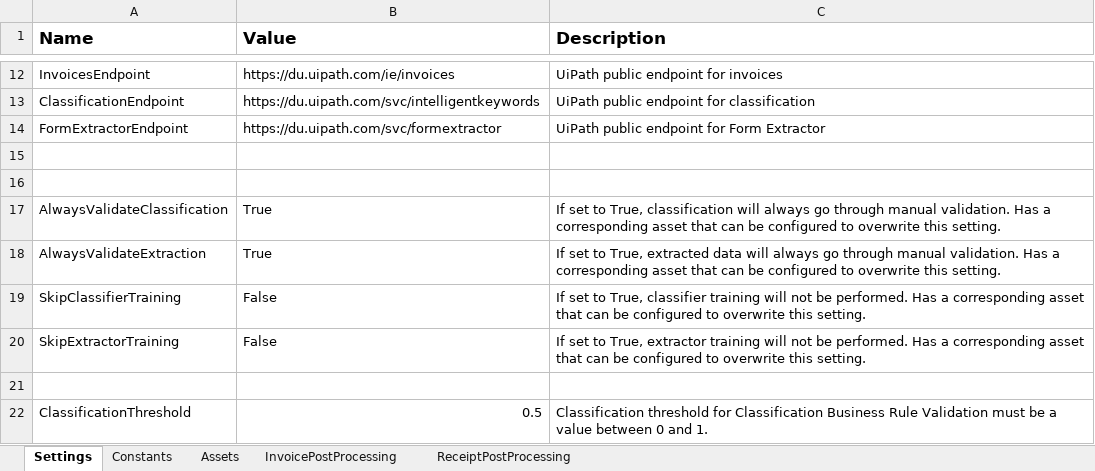
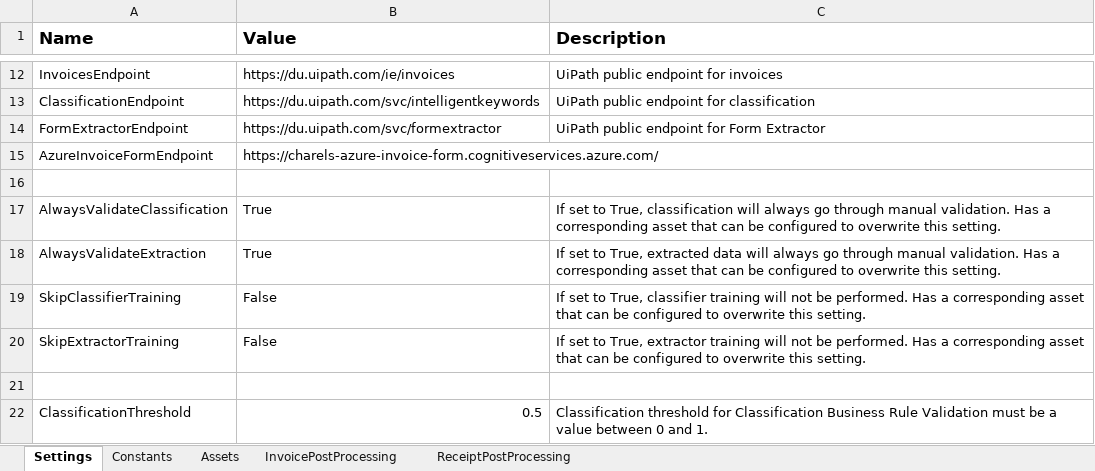
Before and after one commit to javaos74/KNUDU, an Excel workbook: Data/Config.xlsx, sheet Settings, drawn as a sheet; only a part is shown, gaps mark what is left out; values as stored, in another font and other column widths than the file's, no borders; the diff names each change by its address in the sheet, - before the commit and + after, or states it on an @@ line.

```diff
--- a/Data/Config.xlsx (sheet Settings)
+++ b/Data/Config.xlsx (sheet Settings)
-row 15: (empty)
+row 15: AzureInvoiceFormEndpoint | https://charels-azure-invoice-form.cognitiveservices.azure.com/
```
Also changed, not shown: sheet Assets, 7 other files.
